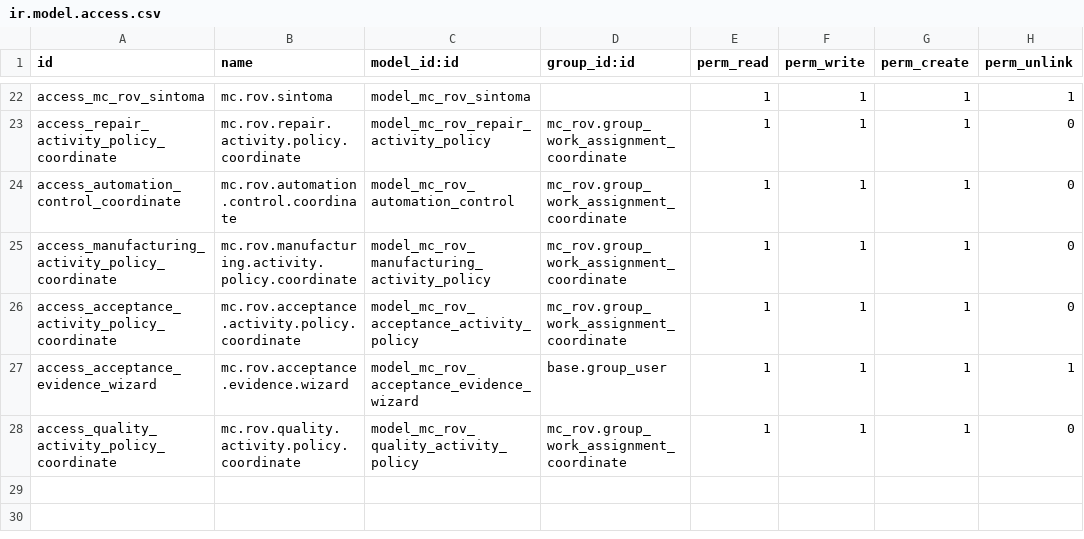
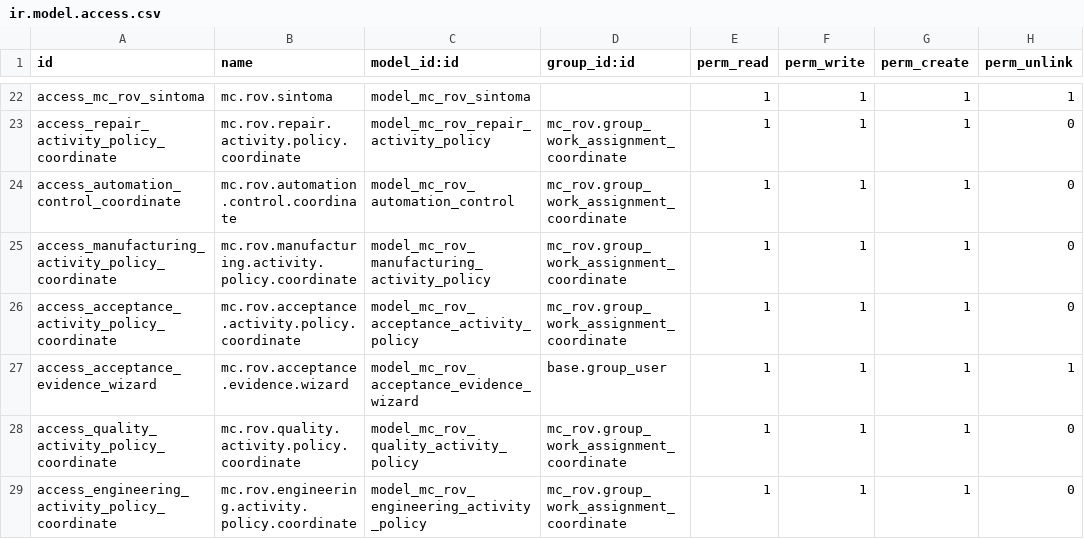
Before and after one commit to amonpxh/mc_rov, a CSV file: security/ir.model.access.csv, drawn as a sheet; only a part is shown, gaps mark what is left out; the diff names each change by its address in the sheet, - before the commit and + after, or states it on an @@ line.

```diff
--- a/security/ir.model.access.csv
+++ b/security/ir.model.access.csv
+row 29: access_engineering_activity_policy_coordinate | mc.rov.engineering.activity.policy.coordinate | model_mc_rov_engineering_activity_policy | mc_rov.group_work_assignment_coordinate | 1 | 1 | 1 | 0
```
Also changed, not shown: 25 other files.
